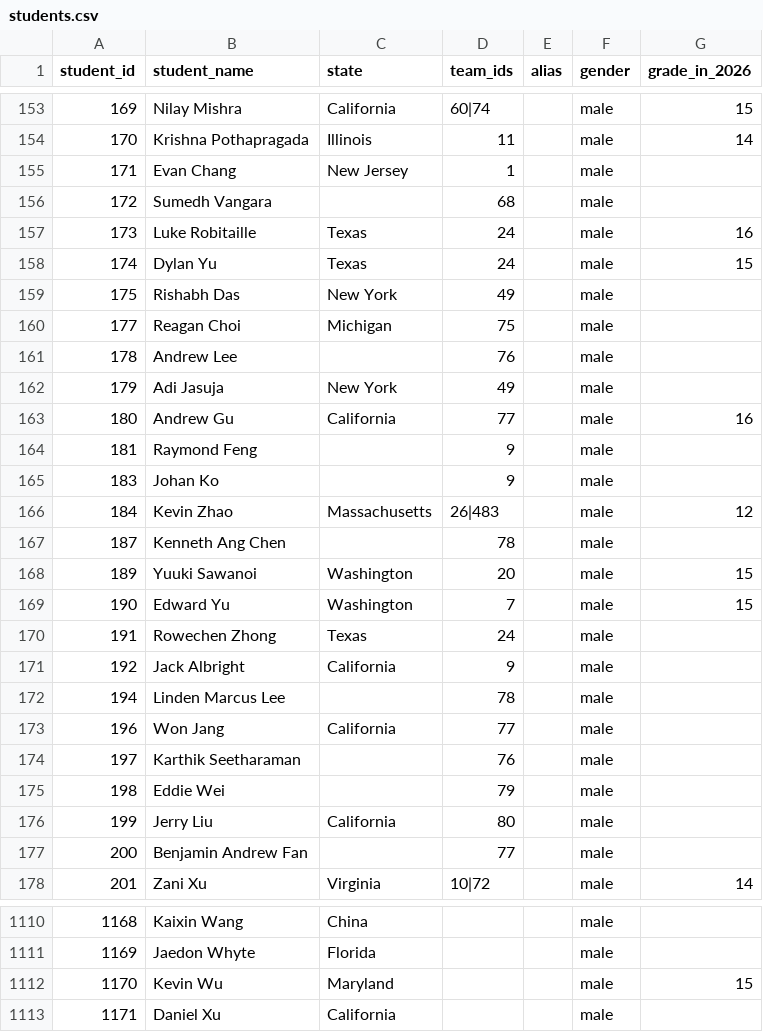
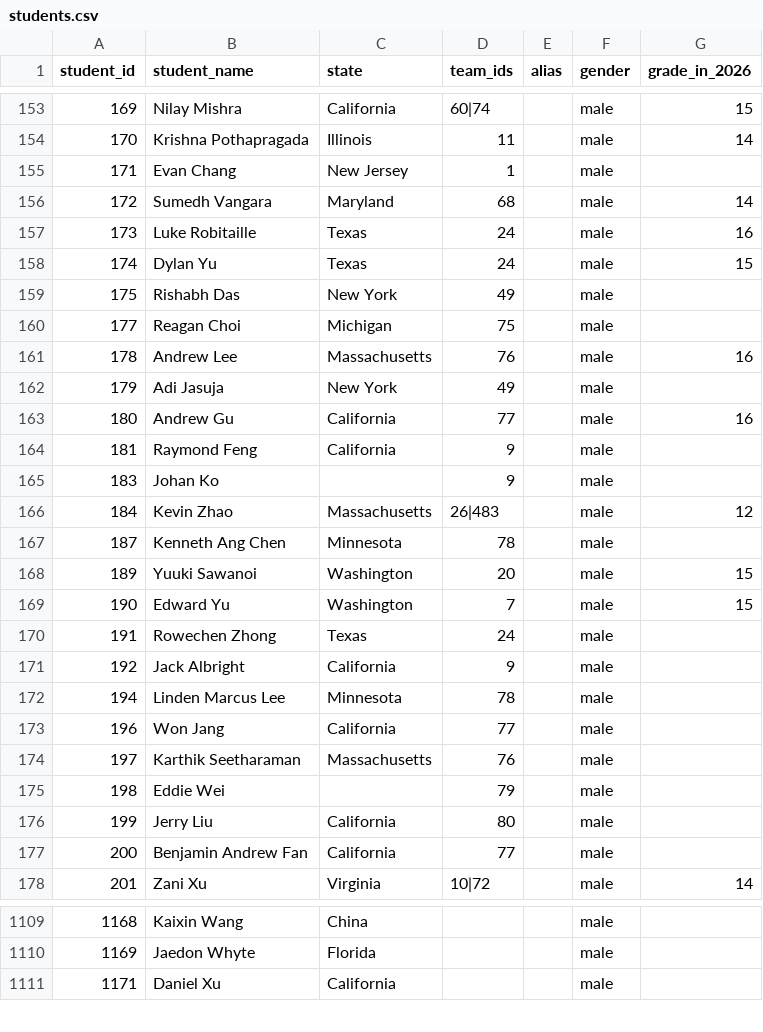
Before and after one commit to x-du/math-competition, a CSV file: database/students/students.csv, drawn as a sheet; only a part is shown, gaps mark what is left out; the diff covers the shown part only.

Commit message:
label state for students

```diff
--- a/database/students/students.csv
+++ b/database/students/students.csv
@@ -155,3 +155,3 @@ student_id,student_name,state,team_ids,alias,gender,grade_in_2026
 171,Evan Chang,New Jersey,1,,male,
-172,Sumedh Vangara,,68,,male,
+172,Sumedh Vangara,Maryland,68,,male,14
 173,Luke Robitaille,Texas,24,,male,16
@@ -160,9 +160,9 @@ student_id,student_name,state,team_ids,alias,gender,grade_in_2026
 177,Reagan Choi,Michigan,75,,male,
-178,Andrew Lee,,76,,male,
+178,Andrew Lee,Massachusetts,76,,male,16
 179,Adi Jasuja,New York,49,,male,
 180,Andrew Gu,California,77,,male,16
-181,Raymond Feng,,9,,male,
+181,Raymond Feng,California,9,,male,
 183,Johan Ko,,9,,male,
 184,Kevin Zhao,Massachusetts,26|483,,male,12
-187,Kenneth Ang Chen,,78,,male,
+187,Kenneth Ang Chen,Minnesota,78,,male,
 189,Yuuki Sawanoi,Washington,20,,male,15
@@ -171,8 +171,8 @@ student_id,student_name,state,team_ids,alias,gender,grade_in_2026
 192,Jack Albright,California,9,,male,
-194,Linden Marcus Lee,,78,,male,
+194,Linden Marcus Lee,Minnesota,78,,male,
 196,Won Jang,California,77,,male,
-197,Karthik Seetharaman,,76,,male,
+197,Karthik Seetharaman,Massachusetts,76,,male,
 198,Eddie Wei,,79,,male,
 199,Jerry Liu,California,80,,male,
-200,Benjamin Andrew Fan,,77,,male,
+200,Benjamin Andrew Fan,California,77,,male,
 201,Zani Xu,Virginia,10|72,,male,14
@@ -1111,3 +1110,2 @@ student_id,student_name,state,team_ids,alias,gender,grade_in_2026
 1169,Jaedon Whyte,Florida,,,male,
-1170,Kevin Wu,Maryland,,,male,15
 1171,Daniel Xu,California,,,male,
```
Also changed, not shown: 1 removed row and 68 edited cells elsewhere in this file, database/contests/rmm/year=2023/results.csv, 4 other files.
